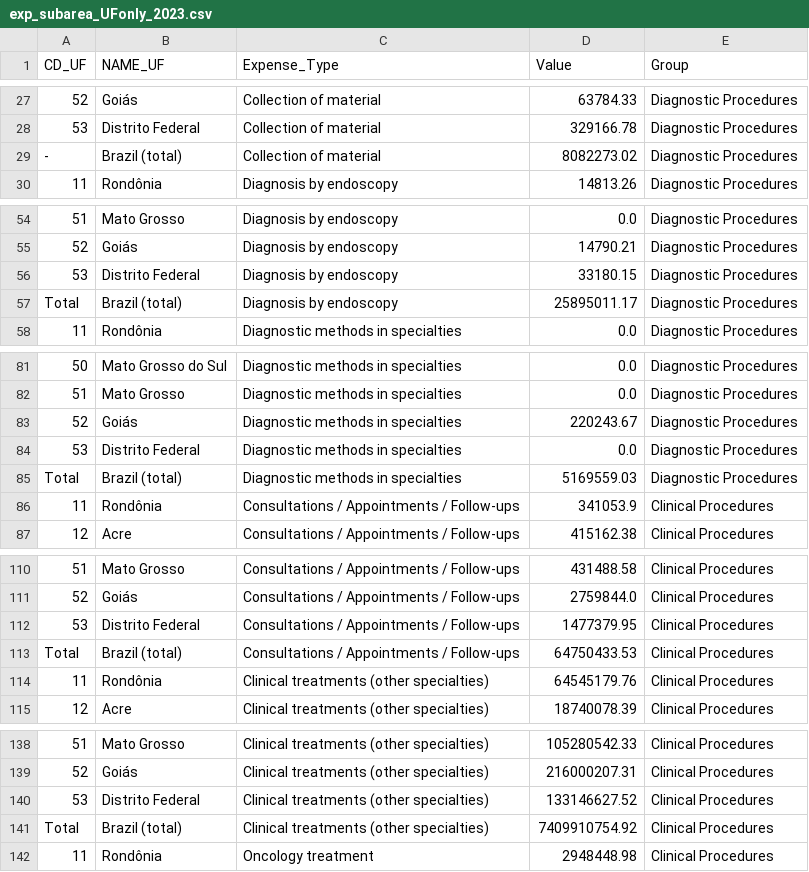
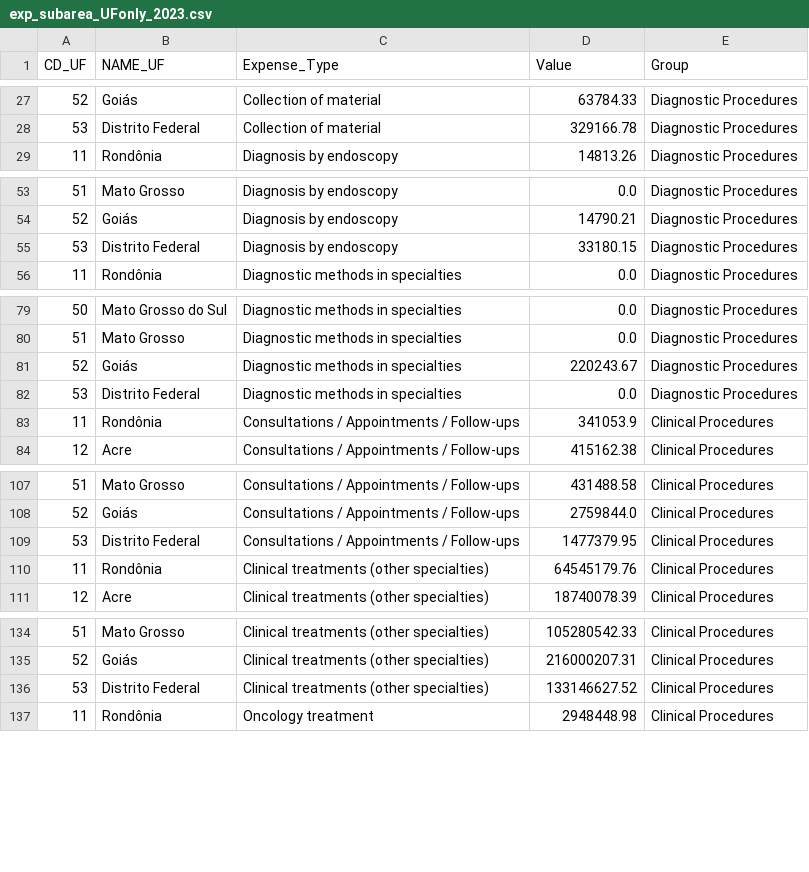
Before and after one commit to yantoniassi1/yantoniassi1.github.io, a CSV file: ProjectData/exp_subarea_UFonly_2023.csv, drawn as a sheet; only a part is shown, gaps mark what is left out; the diff covers the shown part only.

```diff
--- a/ProjectData/exp_subarea_UFonly_2023.csv
+++ b/ProjectData/exp_subarea_UFonly_2023.csv
@@ -28,3 +28,2 @@ CD_UF,NAME_UF,Expense_Type,Value,Group
 53,Distrito Federal,Collection of material,329166.78,Diagnostic Procedures
--,Brazil (total),Collection of material,8082273.02,Diagnostic Procedures
 11,Rondônia,Diagnosis by endoscopy,14813.26,Diagnostic Procedures
@@ -56,3 +55,2 @@ CD_UF,NAME_UF,Expense_Type,Value,Group
 53,Distrito Federal,Diagnosis by endoscopy,33180.15,Diagnostic Procedures
-Total,Brazil (total),Diagnosis by endoscopy,25895011.17,Diagnostic Procedures
 11,Rondônia,Diagnostic methods in specialties,0.0,Diagnostic Procedures
@@ -84,3 +82,2 @@ Total,Brazil (total),Diagnosis by endoscopy,25895011.17,Diagnostic Procedures
 53,Distrito Federal,Diagnostic methods in specialties,0.0,Diagnostic Procedures
-Total,Brazil (total),Diagnostic methods in specialties,5169559.03,Diagnostic Procedures
 11,Rondônia,Consultations / Appointments / Follow-ups,341053.9,Clinical Procedures
@@ -112,3 +109,2 @@ Total,Brazil (total),Diagnostic methods in specialties,5169559.03,Diagnostic Pro
 53,Distrito Federal,Consultations / Appointments / Follow-ups,1477379.95,Clinical Procedures
-Total,Brazil (total),Consultations / Appointments / Follow-ups,64750433.53,Clinical Procedures
 11,Rondônia,Clinical treatments (other specialties),64545179.76,Clinical Procedures
@@ -140,3 +136,2 @@ Total,Brazil (total),Consultations / Appointments / Follow-ups,64750433.53,Clini
 53,Distrito Federal,Clinical treatments (other specialties),133146627.52,Clinical Procedures
-Total,Brazil (total),Clinical treatments (other specialties),7409910754.92,Clinical Procedures
 11,Rondônia,Oncology treatment,2948448.98,Clinical Procedures
```
Also changed, not shown: 25 removed rows elsewhere in this file, 1 other file.
